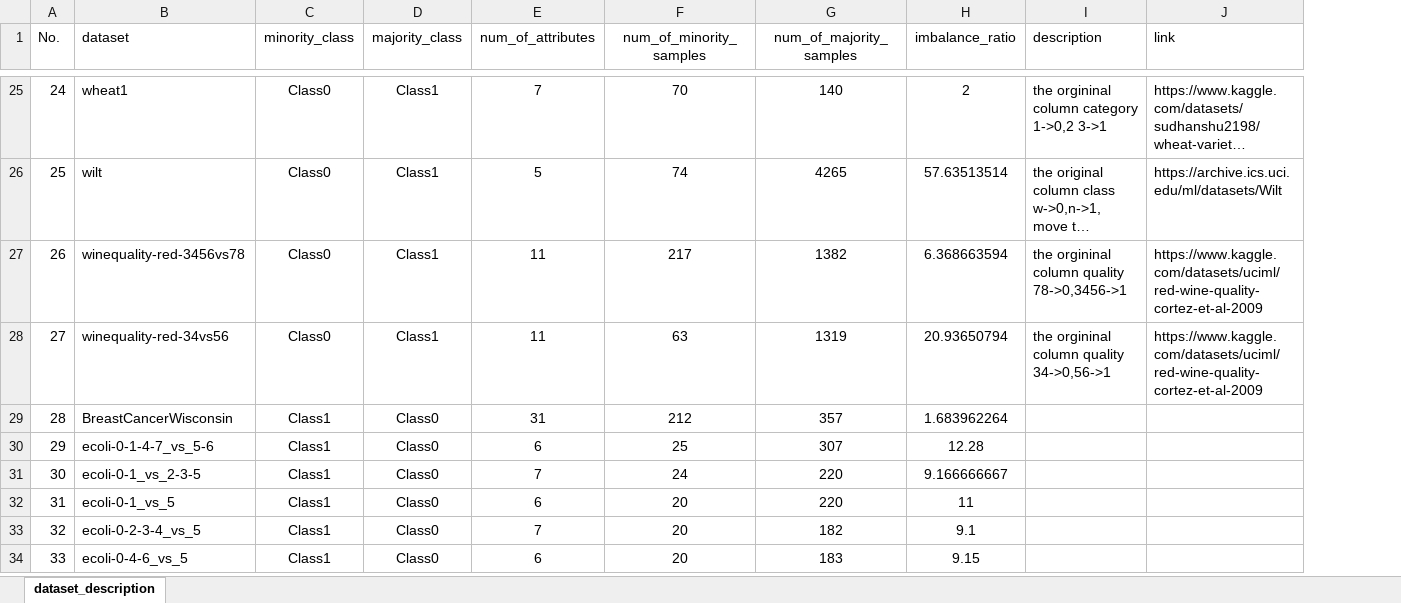
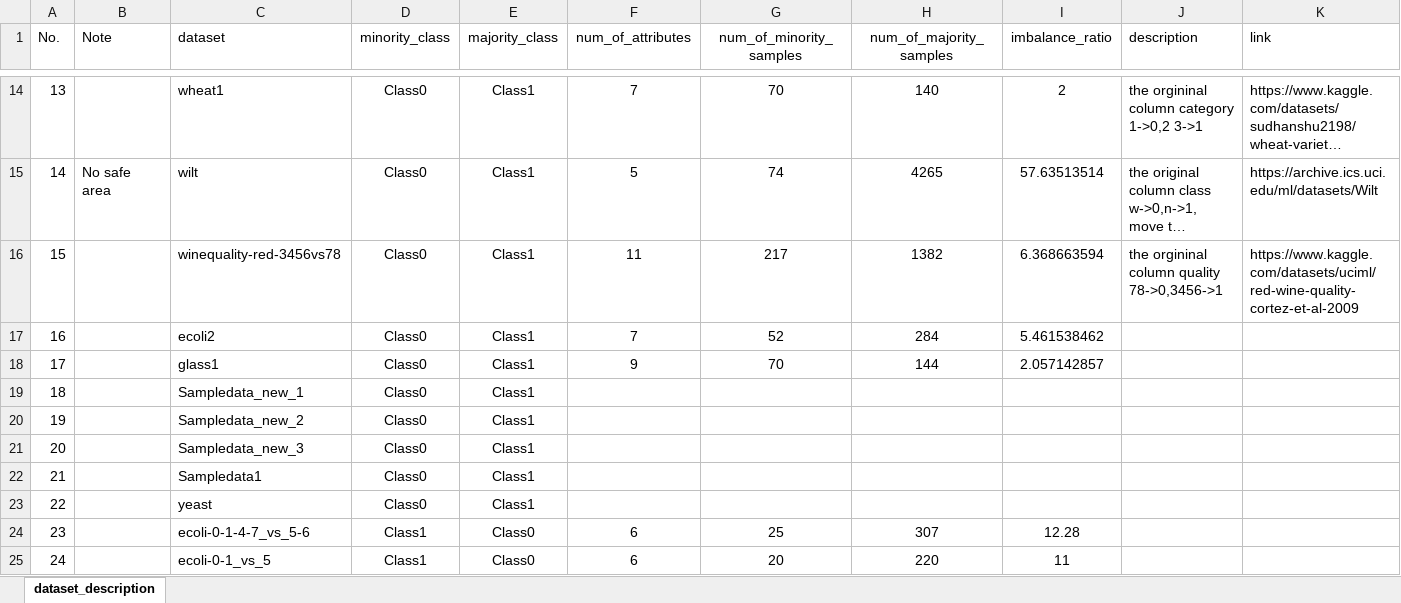
Before and after one commit to ghostqriver/AROSS, an Excel workbook: Dataset/dataset_description.xlsx, sheet dataset_description, drawn as a sheet; only a part is shown, gaps mark what is left out; long unchanged cells end in …; values as stored, in another font and other column widths than the file's, no borders; removed rows and columns are numbered as before the commit, all else as after; the diff covers the shown part only; the diff names each change by its address in the sheet, - before the commit and + after, or states it on an @@ line.

Commit message:
Update optimization functions and new datasets

```diff
--- a/Dataset/dataset_description.xlsx (sheet dataset_description)
+++ b/Dataset/dataset_description.xlsx (sheet dataset_description)
+column B (Note), row 15: No safe area
@@ column A (No.) renumbered from row 2 down @@
-row 28: 27 | winequality-red-34vs56 | Class0 | Class1 | 11 | 63 | 1319 | 20.93650794 | the orgininal column quality 34->0,56->1 | https://www.kaggle.com/datasets/uciml/red-wine-quality-cortez-et-al-2009
-row 29: 28 | BreastCancerWisconsin | Class1 | Class0 | 31 | 212 | 357 | 1.683962264
+row 17: 16 |  | ecoli2 | Class0 | Class1 | 7 | 52 | 284 | 5.461538462
+row 18: 17 |  | glass1 | Class0 | Class1 | 9 | 70 | 144 | 2.057142857
+row 19: 18 |  | Sampledata_new_1 | Class0 | Class1
+row 20: 19 |  | Sampledata_new_2 | Class0 | Class1
+row 21: 20 |  | Sampledata_new_3 | Class0 | Class1
+row 22: 21 |  | Sampledata1 | Class0 | Class1
+row 23: 22 |  | yeast | Class0 | Class1
-row 31: 30 | ecoli-0-1_vs_2-3-5 | Class1 | Class0 | 7 | 24 | 220 | 9.166666667
-row 33: 32 | ecoli-0-2-3-4_vs_5 | Class1 | Class0 | 7 | 20 | 182 | 9.1
-row 34: 33 | ecoli-0-4-6_vs_5 | Class1 | Class0 | 6 | 20 | 183 | 9.15
```
Also changed, not shown: 21 removed rows and 8 edited cells elsewhere in this sheet, 30 other files.
